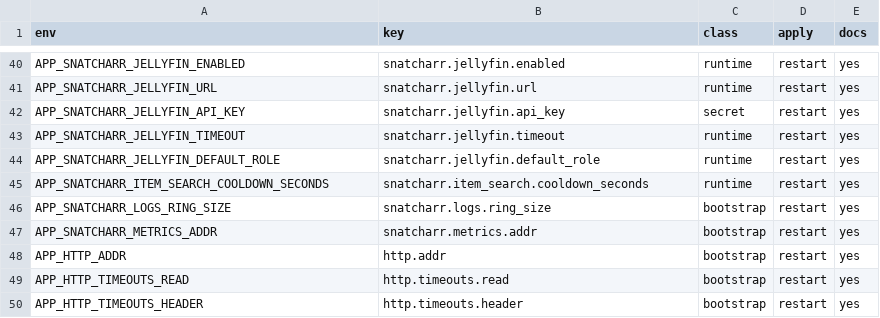
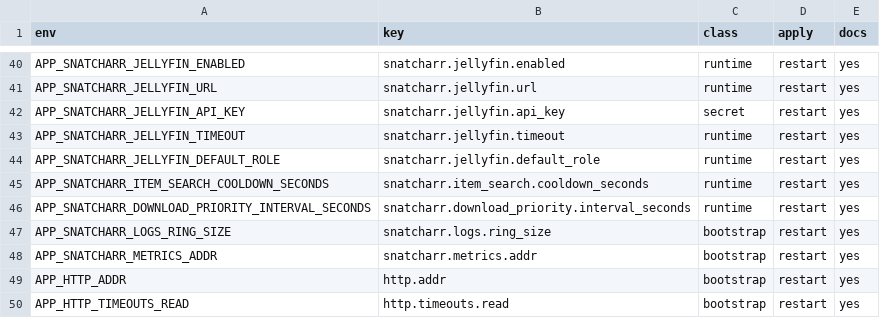
Before and after one commit to lusoris/SnatchArr, a TSV file: docs/settings-parity.tsv, drawn as a sheet; only a part is shown, gaps mark what is left out; the shorter side is filled out with more unchanged rows.

Commit message:
feat(dlclients): observe download-client priority plans read-only
Slice S3a of ADR-0046. A leader-only reconciler reads each qBittorrent,
NZBGet and SABnzbd queue, attributes items to *arr instances by the
download-client category, ranks them with the instance download
priority, and computes the S2 plan. It writes nothing to any client: the
plan is logged as counts and served at
GET /download-clients/{id}/priority-plan (item ids only).

Migration 000054 adds the category captured at discovery and a
priority_mode column (observe by default; act lands with S4). Reads go
through an allow-list, and a test plants write calls to prove they are
refused. Workers are bounded and one failing client does not stop the
others. The interval is a runtime setting (60 s default, 15 s to 1 h).

Signed-off-by: lusoris <lusoris@proton.me>

```diff
--- a/docs/settings-parity.tsv
+++ b/docs/settings-parity.tsv
@@ -45,2 +45,3 @@ APP_SNATCHARR_JELLYFIN_DEFAULT_ROLE	snatcharr.jellyfin.default_role	runtime	rest
 APP_SNATCHARR_ITEM_SEARCH_COOLDOWN_SECONDS	snatcharr.item_search.cooldown_seconds	runtime	restart	yes
+APP_SNATCHARR_DOWNLOAD_PRIORITY_INTERVAL_SECONDS	snatcharr.download_priority.interval_seconds	runtime	restart	yes
 APP_SNATCHARR_LOGS_RING_SIZE	snatcharr.logs.ring_size	bootstrap	restart	yes
```
Also changed, not shown: 45 other files.
